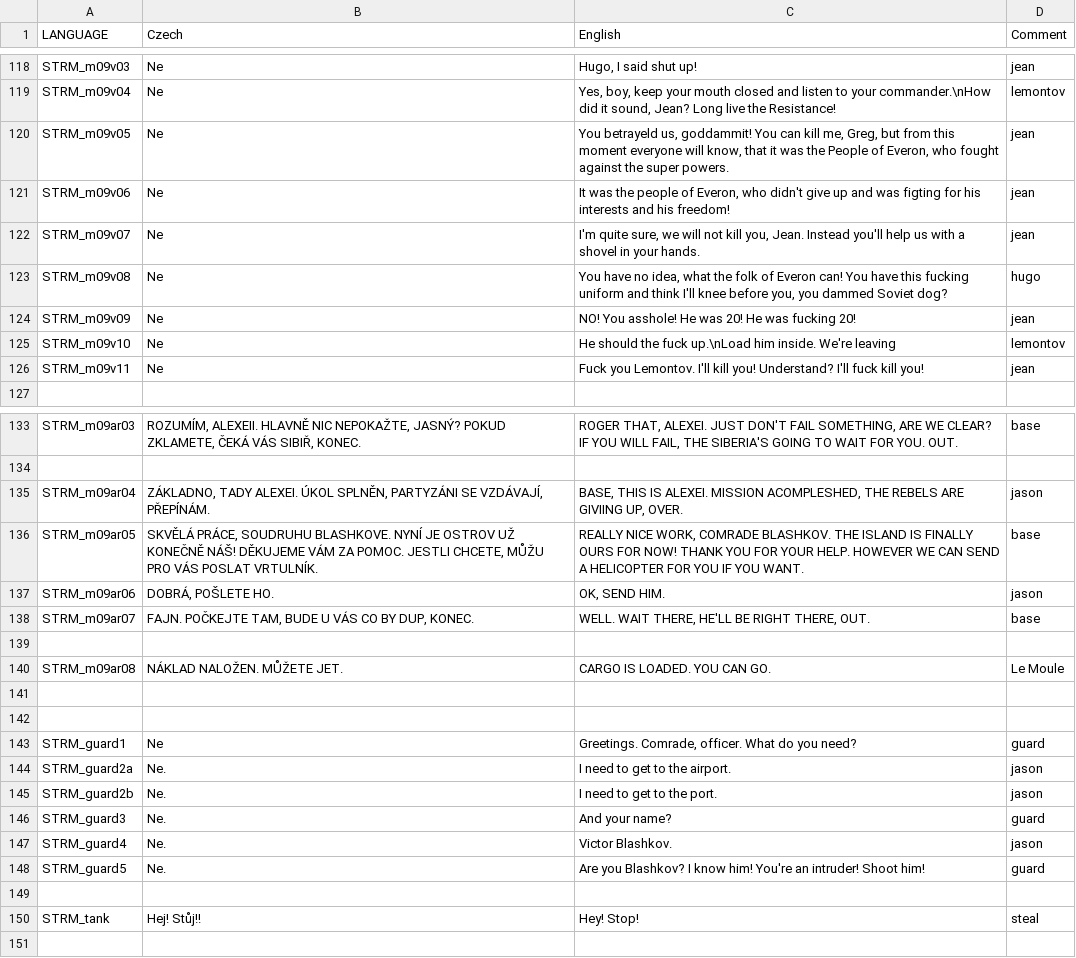
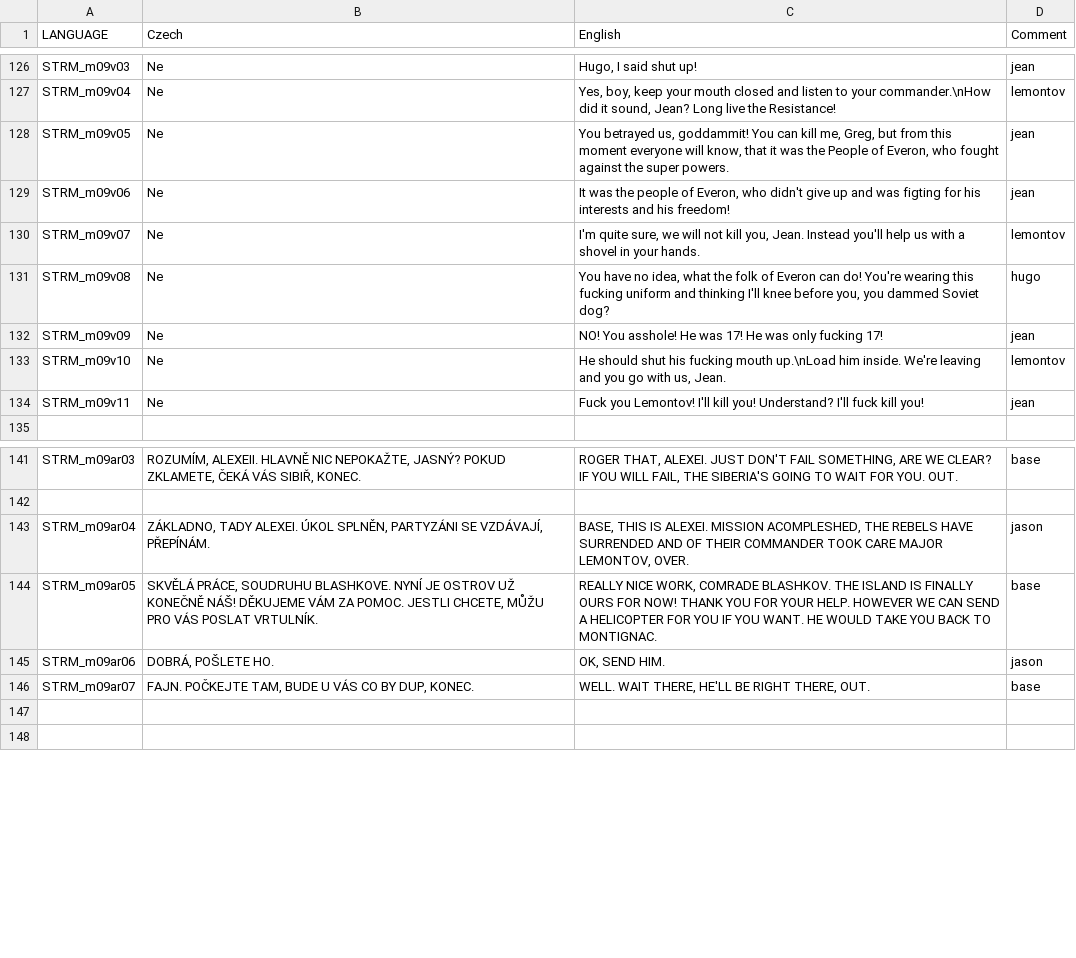
Before and after one commit to Guran94/fft, a CSV file: missions/09aMission.Eden/stringtable.csv, drawn as a sheet; only a part is shown, gaps mark what is left out; the diff covers the shown part only.

```diff
--- a/missions/09aMission.Eden/stringtable.csv
+++ b/missions/09aMission.Eden/stringtable.csv
@@ -119,9 +127,9 @@
 "STRM_m09v04","Ne","Yes, boy, keep your mouth closed and listen to your commander.\nHow did it sound, Jean? Long live the Resistance!","lemontov"
-"STRM_m09v05","Ne","You betrayeld us, goddammit! You can kill me, Greg, but from this moment everyone will know, that it was the People of Everon, who fought against the super powers.","jean"
+"STRM_m09v05","Ne","You betrayed us, goddammit! You can kill me, Greg, but from this moment everyone will know, that it was the People of Everon, who fought against the super powers.","jean"
 "STRM_m09v06","Ne","It was the people of Everon, who didn't give up and was figting for his interests and his freedom!","jean"
-"STRM_m09v07","Ne","I'm quite sure, we will not kill you, Jean. Instead you'll help us with a shovel in your hands.","jean"
-"STRM_m09v08","Ne","You have no idea, what the folk of Everon can! You have this fucking uniform and think I'll knee before you, you dammed Soviet dog?","hugo"
-"STRM_m09v09","Ne","NO! You asshole! He was 20! He was fucking 20!","jean"
-"STRM_m09v10","Ne","He should the fuck up.\nLoad him inside. We're leaving","lemontov"
-"STRM_m09v11","Ne","Fuck you Lemontov. I'll kill you! Understand? I'll fuck kill you!","jean"
+"STRM_m09v07","Ne","I'm quite sure, we will not kill you, Jean. Instead you'll help us with a shovel in your hands.","lemontov"
+"STRM_m09v08","Ne","You have no idea, what the folk of Everon can do! You're wearing this fucking uniform and thinking I'll knee before you, you dammed Soviet dog?","hugo"
+"STRM_m09v09","Ne","NO! You asshole! He was 17! He was only fucking 17!","jean"
+"STRM_m09v10","Ne","He should shut his fucking mouth up.\nLoad him inside. We're leaving and you go with us, Jean.","lemontov"
+"STRM_m09v11","Ne","Fuck you Lemontov! I'll kill you! Understand? I'll fuck kill you!","jean"
 
@@ -134,4 +142,4 @@
 
-"STRM_m09ar04","ZÁKLADNO, TADY ALEXEI. ÚKOL SPLNĚN, PARTYZÁNI SE VZDÁVAJÍ, PŘEPÍNÁM.","BASE, THIS IS ALEXEI. MISSION ACOMPLESHED, THE REBELS ARE GIVIING UP, OVER.","jason"
-"STRM_m09ar05","SKVĚLÁ PRÁCE, SOUDRUHU BLASHKOVE. NYNÍ JE OSTROV UŽ KONEČNĚ NÁŠ! DĚKUJEME VÁM ZA POMOC. JESTLI CHCETE, MŮŽU PRO VÁS POSLAT VRTULNÍK.","REALLY NICE WORK, COMRADE BLASHKOV. THE ISLAND IS FINALLY OURS FOR NOW! THANK YOU FOR YOUR HELP. HOWEVER WE CAN SEND A HELICOPTER FOR YOU IF YOU WANT.","base"
+"STRM_m09ar04","ZÁKLADNO, TADY ALEXEI. ÚKOL SPLNĚN, PARTYZÁNI SE VZDÁVAJÍ, PŘEPÍNÁM.","BASE, THIS IS ALEXEI. MISSION ACOMPLESHED, THE REBELS HAVE SURRENDED AND OF THEIR COMMANDER TOOK CARE MAJOR LEMONTOV, OVER.","jason"
+"STRM_m09ar05","SKVĚLÁ PRÁCE, SOUDRUHU BLASHKOVE. NYNÍ JE OSTROV UŽ KONEČNĚ NÁŠ! DĚKUJEME VÁM ZA POMOC. JESTLI CHCETE, MŮŽU PRO VÁS POSLAT VRTULNÍK.","REALLY NICE WORK, COMRADE BLASHKOV. THE ISLAND IS FINALLY OURS FOR NOW! THANK YOU FOR YOUR HELP. HOWEVER WE CAN SEND A HELICOPTER FOR YOU IF YOU WANT. HE WOULD TAKE YOU BACK TO MONTIGNAC.","base"
 "STRM_m09ar06","DOBRÁ, POŠLETE HO.","OK, SEND HIM.","jason"
@@ -139,13 +147,2 @@
 
-"STRM_m09ar08","NÁKLAD NALOŽEN. MŮŽETE JET.","CARGO IS LOADED. YOU CAN GO.","Le Moule"
-
-
-"STRM_guard1","Ne","Greetings. Comrade, officer. What do you need?","guard"
-"STRM_guard2a","Ne.","I need to get to the airport.","jason"
-"STRM_guard2b","Ne.","I need to get to the port.","jason"
-"STRM_guard3","Ne.","And your name?","guard"
-"STRM_guard4","Ne.","Victor Blashkov.","jason"
-"STRM_guard5","Ne.","Are you Blashkov? I know him! You're an intruder! Shoot him!","guard"
-
-"STRM_tank","Hej! Stůj!!","Hey! Stop!","steal"
 
```
Also changed, not shown: 6 added rows, 1 removed row and 20 edited cells elsewhere in this file, 40 other files.
